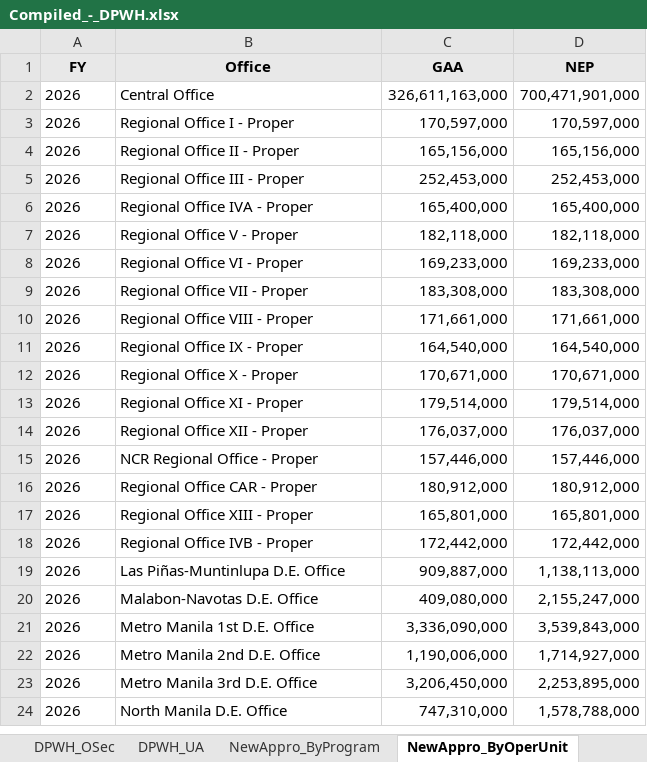
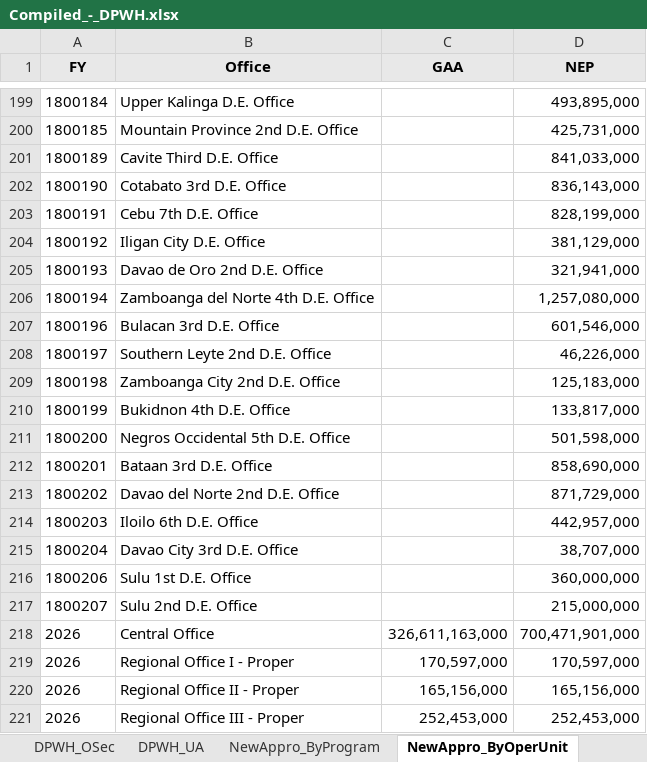
Before and after one commit to ajamontesa/ph-budget-analysis, an Excel workbook: data/Compiled_-_DPWH.xlsx, sheet NewAppro_ByOperUnit, drawn as a sheet; only a part is shown, gaps mark what is left out; the shorter side is filled out with more unchanged rows; values as stored, in another font and other column widths than the file's, no borders; the diff covers the shown part only; the diff names each change by its address in the sheet, - before the commit and + after, or states it on an @@ line.

```diff
--- a/data/Compiled_-_DPWH.xlsx (sheet NewAppro_ByOperUnit)
+++ b/data/Compiled_-_DPWH.xlsx (sheet NewAppro_ByOperUnit)
+row 199: 1800184 | Upper Kalinga D.E. Office |  | 493,895,000
+row 200: 1800185 | Mountain Province 2nd D.E. Office |  | 425,731,000
+row 201: 1800189 | Cavite Third D.E. Office |  | 841,033,000
+row 202: 1800190 | Cotabato 3rd D.E. Office |  | 836,143,000
+row 203: 1800191 | Cebu 7th D.E. Office |  | 828,199,000
+row 204: 1800192 | Iligan City D.E. Office |  | 381,129,000
+row 205: 1800193 | Davao de Oro 2nd D.E. Office |  | 321,941,000
+row 206: 1800194 | Zamboanga del Norte 4th D.E. Office |  | 1,257,080,000
+row 207: 1800196 | Bulacan 3rd D.E. Office |  | 601,546,000
+row 208: 1800197 | Southern Leyte 2nd D.E. Office |  | 46,226,000
+row 209: 1800198 | Zamboanga City 2nd D.E. Office |  | 125,183,000
+row 210: 1800199 | Bukidnon 4th D.E. Office |  | 133,817,000
+row 211: 1800200 | Negros Occidental 5th D.E. Office |  | 501,598,000
+row 212: 1800201 | Bataan 3rd D.E. Office |  | 858,690,000
+row 213: 1800202 | Davao del Norte 2nd D.E. Office |  | 871,729,000
+row 214: 1800203 | Iloilo 6th D.E. Office |  | 442,957,000
+row 215: 1800204 | Davao City 3rd D.E. Office |  | 38,707,000
+row 216: 1800206 | Sulu 1st D.E. Office |  | 360,000,000
+row 217: 1800207 | Sulu 2nd D.E. Office |  | 215,000,000
```
Also changed, not shown: 197 added rows elsewhere in this sheet, sheet NewAppro_ByProgram, sheet DPWH_OSec, other sheet tabs, data/Compiled_-_SpecialSectors_ByPAP.xlsx, 2 other files.
